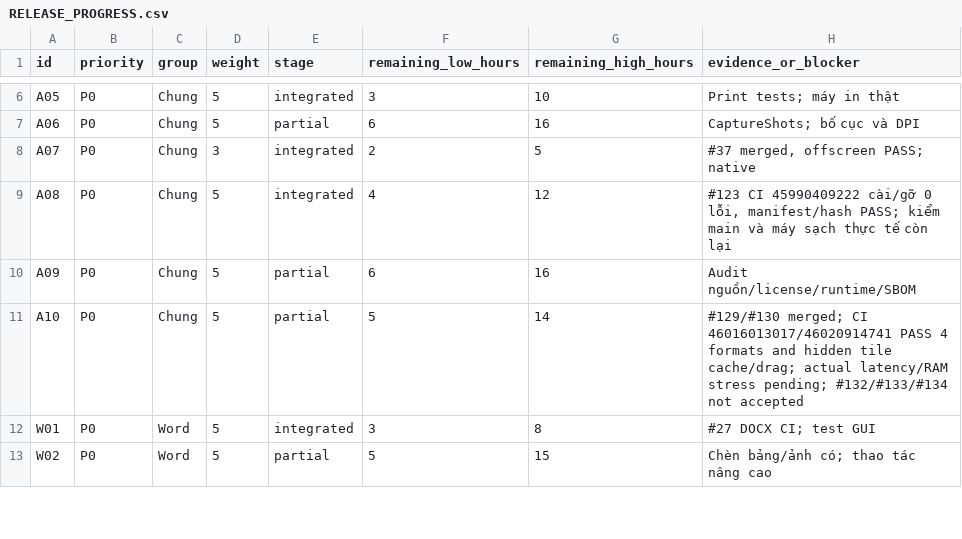
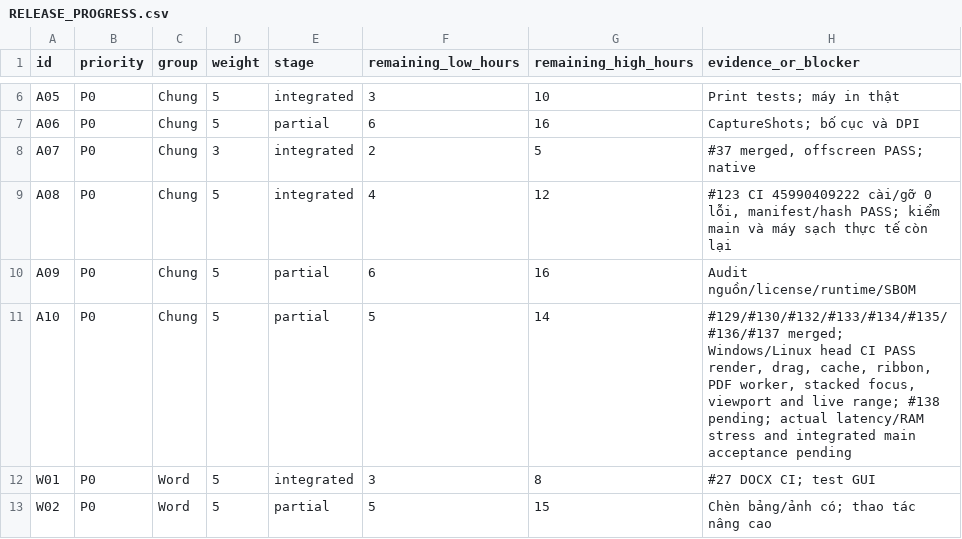
Before and after one commit to dungmao2023-art/DUngoff, a CSV file: docs/RELEASE_PROGRESS.csv, drawn as a sheet; only a part is shown, gaps mark what is left out.

Commit message:
docs: record completed performance regression batches and remaining physical acceptance

```diff
--- a/docs/RELEASE_PROGRESS.csv
+++ b/docs/RELEASE_PROGRESS.csv
@@ -10,3 +10,3 @@ id,priority,group,weight,stage,remaining_low_hours,remaining_high_hours,evidence
 "A09","P0","Chung","5","partial","6","16","Audit nguồn/license/runtime/SBOM"
-"A10","P0","Chung","5","partial","5","14","#129/#130 merged; CI 46016013017/46020914741 PASS 4 formats and hidden tile cache/drag; actual latency/RAM stress pending; #132/#133/#134 not accepted"
+"A10","P0","Chung","5","partial","5","14","#129/#130/#132/#133/#134/#135/#136/#137 merged; Windows/Linux head CI PASS render, drag, cache, ribbon, PDF worker, stacked focus, viewport and live range; #138 pending; actual latency/RAM stress and integrated main acceptance pending"
 "W01","P0","Word","5","integrated","3","8","#27 DOCX CI; test GUI"
```
